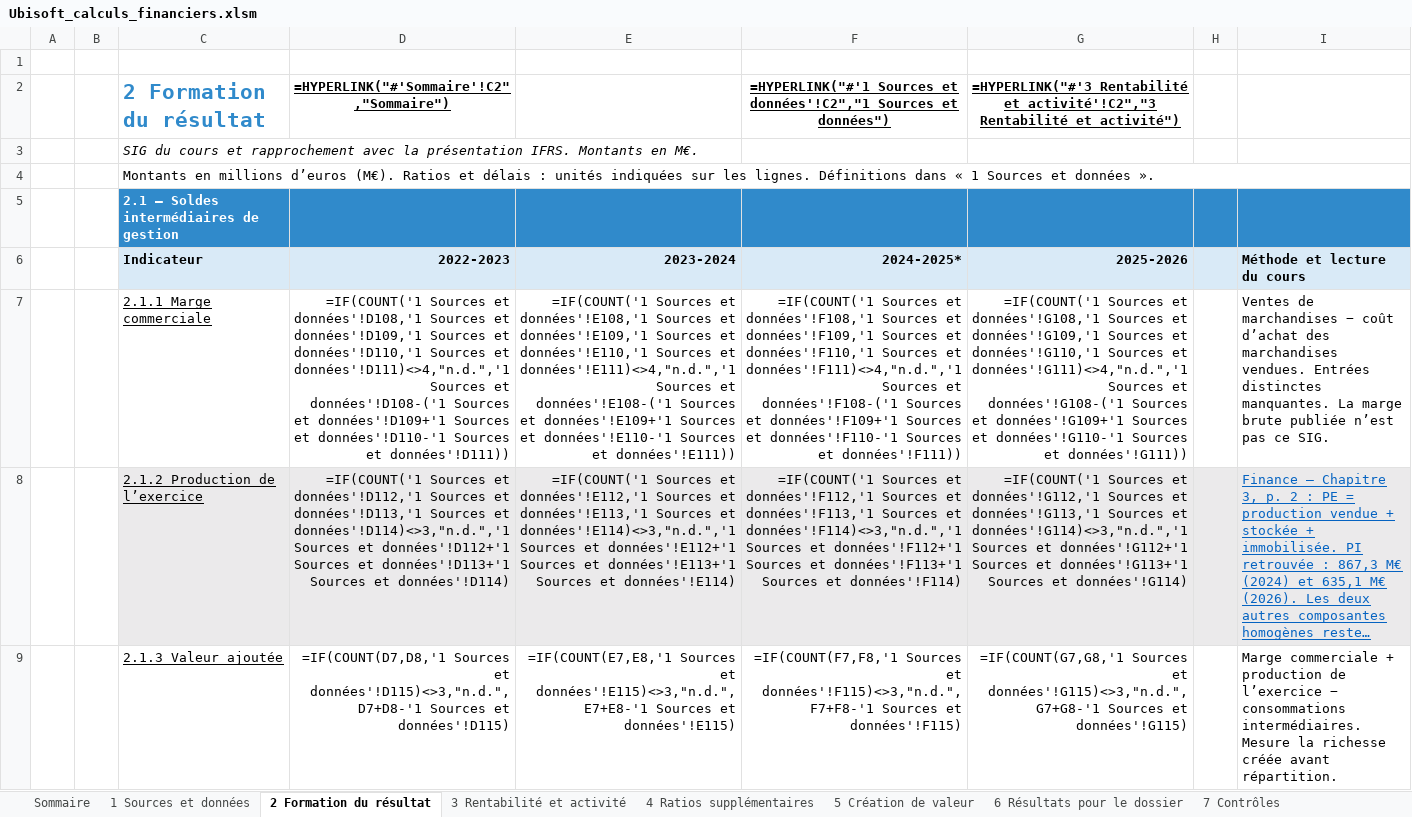
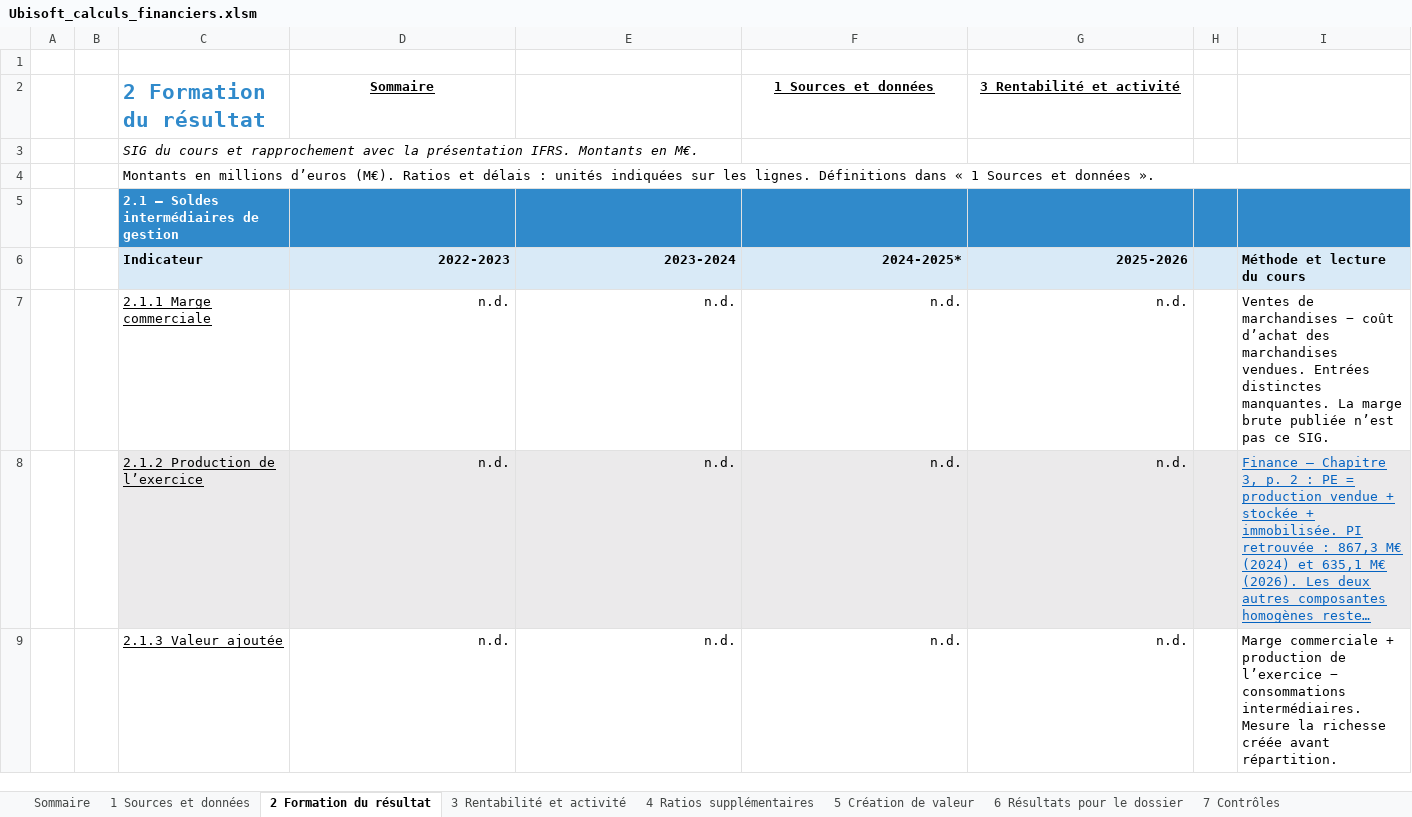
Before and after one commit to D35cc/Dossier-Ubisoft, an Excel workbook: classeur/Ubisoft_calculs_financiers.xlsm, sheet 2 Formation du résultat, drawn as a sheet; only a part is shown; long unchanged cells end in …; values as stored, in another font and other column widths than the file's, no borders; formulas without a stored value are shown as written; the diff covers the shown part only; the diff names each change by its address in the sheet, - before the commit and + after, or states it on an @@ line.

```diff
--- a/classeur/Ubisoft_calculs_financiers.xlsm (sheet 2 Formation du résultat)
+++ b/classeur/Ubisoft_calculs_financiers.xlsm (sheet 2 Formation du résultat)
-D2: =HYPERLINK("#'Sommaire'!C2","Sommaire")
+D2: Sommaire
-F2: =HYPERLINK("#'1 Sources et données'!C2","1 Sources et données")
+F2: 1 Sources et données
-G2: =HYPERLINK("#'3 Rentabilité et activité'!C2","3 Rentabilité et activité")
+G2: 3 Rentabilité et activité
-D7 (Sommaire): =IF(COUNT('1 Sources et données'!D108,'1 Sources et données'!D109,'1 Sources et données'!D110,'1 Sources et données'!D111)<>4,"n.d.",'1 Sources et données'!D108-('1 Sources et données'!D109+'1 Sources et données'!D110-'1 Sources et données'!D111))
+D7 (Sommaire): n.d.
-E7: =IF(COUNT('1 Sources et données'!E108,'1 Sources et données'!E109,'1 Sources et données'!E110,'1 Sources et données'!E111)<>4,"n.d.",'1 Sources et données'!E108-('1 Sources et données'!E109+'1 Sources et données'!E110-'1 Sources et données'!E111))
+E7: n.d.
-F7 (1 Sources et données): =IF(COUNT('1 Sources et données'!F108,'1 Sources et données'!F109,'1 Sources et données'!F110,'1 Sources et données'!F111)<>4,"n.d.",'1 Sources et données'!F108-('1 Sources et données'!F109+'1 Sources et données'!F110-'1 Sources et données'!F111))
+F7 (1 Sources et données): n.d.
-G7 (3 Rentabilité et activité): =IF(COUNT('1 Sources et données'!G108,'1 Sources et données'!G109,'1 Sources et données'!G110,'1 Sources et données'!G111)<>4,"n.d.",'1 Sources et données'!G108-('1 Sources et données'!G109+'1 Sources et données'!G110-'1 Sources et données'!G111))
+G7 (3 Rentabilité et activité): n.d.
-D8 (Sommaire): =IF(COUNT('1 Sources et données'!D112,'1 Sources et données'!D113,'1 Sources et données'!D114)<>3,"n.d.",'1 Sources et données'!D112+'1 Sources et données'!D113+'1 Sources et données'!D114)
+D8 (Sommaire): n.d.
-E8: =IF(COUNT('1 Sources et données'!E112,'1 Sources et données'!E113,'1 Sources et données'!E114)<>3,"n.d.",'1 Sources et données'!E112+'1 Sources et données'!E113+'1 Sources et données'!E114)
+E8: n.d.
-F8 (1 Sources et données): =IF(COUNT('1 Sources et données'!F112,'1 Sources et données'!F113,'1 Sources et données'!F114)<>3,"n.d.",'1 Sources et données'!F112+'1 Sources et données'!F113+'1 Sources et données'!F114)
+F8 (1 Sources et données): n.d.
-G8 (3 Rentabilité et activité): =IF(COUNT('1 Sources et données'!G112,'1 Sources et données'!G113,'1 Sources et données'!G114)<>3,"n.d.",'1 Sources et données'!G112+'1 Sources et données'!G113+'1 Sources et données'!G114)
+G8 (3 Rentabilité et activité): n.d.
-D9 (Sommaire): =IF(COUNT(D7,D8,'1 Sources et données'!D115)<>3,"n.d.",D7+D8-'1 Sources et données'!D115)
+D9 (Sommaire): n.d.
-E9: =IF(COUNT(E7,E8,'1 Sources et données'!E115)<>3,"n.d.",E7+E8-'1 Sources et données'!E115)
+E9: n.d.
-F9 (1 Sources et données): =IF(COUNT(F7,F8,'1 Sources et données'!F115)<>3,"n.d.",F7+F8-'1 Sources et données'!F115)
+F9 (1 Sources et données): n.d.
-G9 (3 Rentabilité et activité): =IF(COUNT(G7,G8,'1 Sources et données'!G115)<>3,"n.d.",G7+G8-'1 Sources et données'!G115)
+G9 (3 Rentabilité et activité): n.d.
```
Also changed, not shown: 137 edited cells elsewhere in this sheet, sheet 4 Ratios supplémentaires, sheet 6 Résultats pour le dossier, sheet 3 Rentabilité et activité, sheet 7 Contrôles, sheet 5 Création de valeur, sheet Sommaire, 1 more sheet, hidden cells.
